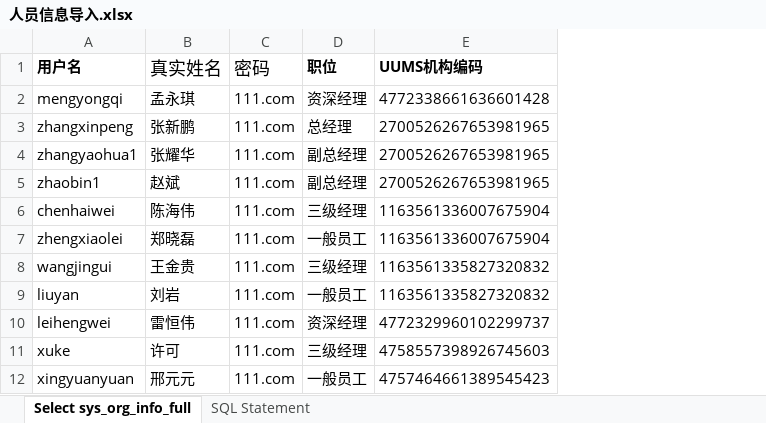
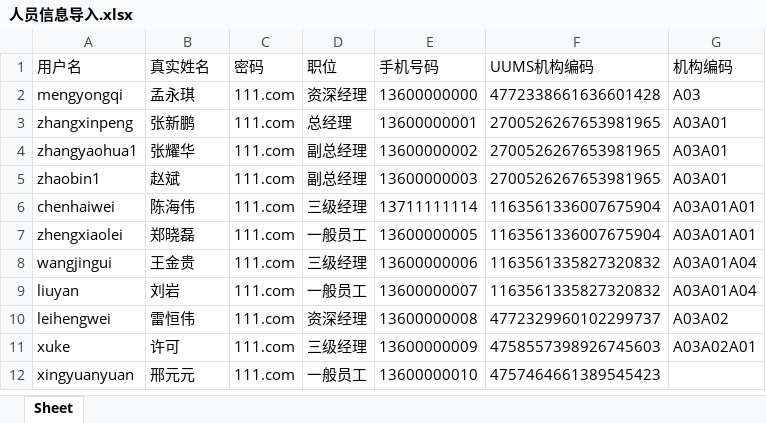
Before and after one commit to kyne0116/JeecgBoot, an Excel workbook: UUMS/人员信息导入.xlsx, sheet Sheet, drawn as a sheet; values as stored, in another font and other column widths than the file's, no borders; addresses are those after the commit; the diff names each change by its address in the sheet, - before the commit and + after, or states it on an @@ line.

Commit message:
Add personnel info processing script and update docs
Added create_user.py for processing personnel Excel files, mapping UUMS org codes to system org codes, and batch user creation via JeecgBoot REST API. Updated the documentation to include usage instructions for the new script. Also updated the sample personnel Excel file.

```diff
--- a/UUMS/人员信息导入.xlsx (sheet Sheet)
+++ b/UUMS/人员信息导入.xlsx (sheet Sheet)
-sheet tab: Select sys_org_info_full
+sheet tab: Sheet
-sheet tab: SQL Statement
+column E (手机号码), rows 2-12: 13600000000 | 13600000001 | 13600000002 | 13600000003 | 13711111114 | 13600000005 | 13600000006 | 13600000007 | 13600000008 | 13600000009 | 13600000010
+column G (机构编码), rows 2-11: A03 | A03A01 | A03A01 | A03A01 | A03A01A01 | A03A01A01 | A03A01A04 | A03A01A04 | A03A02 | A03A02A01
-A1 bold: on
+A1 bold: off
@@ B1:C1 text size: smaller @@
-D1 bold: on
+D1 bold: off
-F1 bold: on
+F1 bold: off
```
Also changed, not shown: 2 other files.
